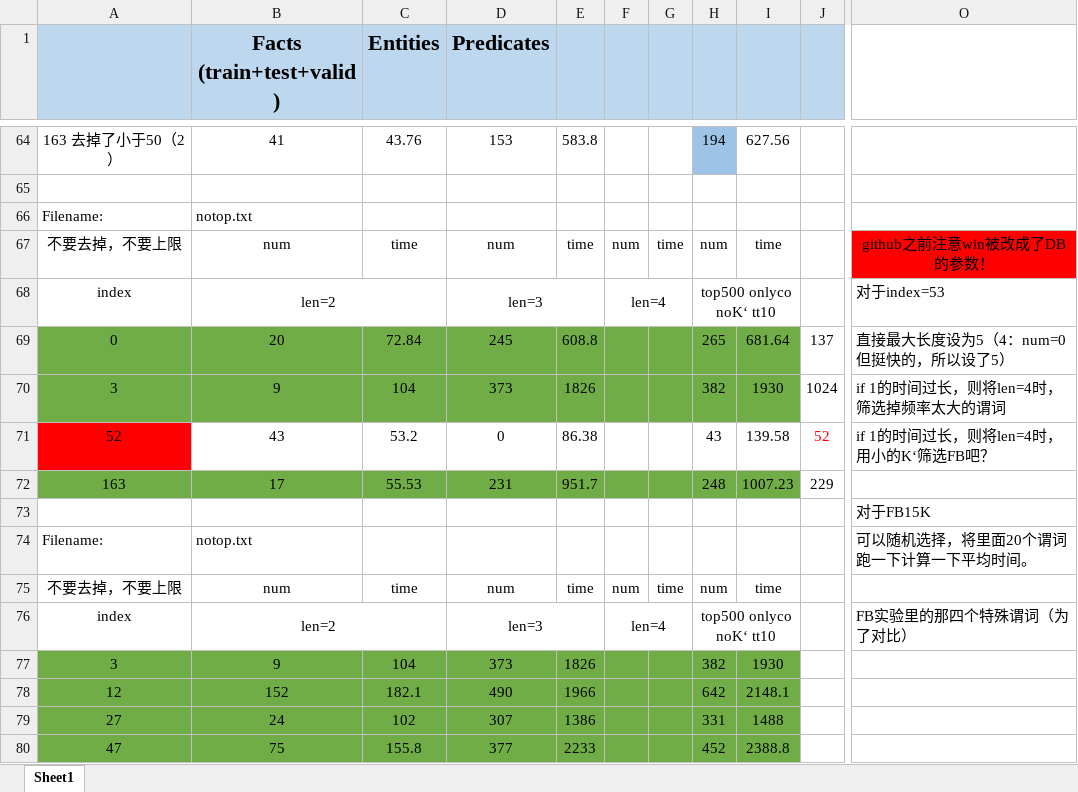
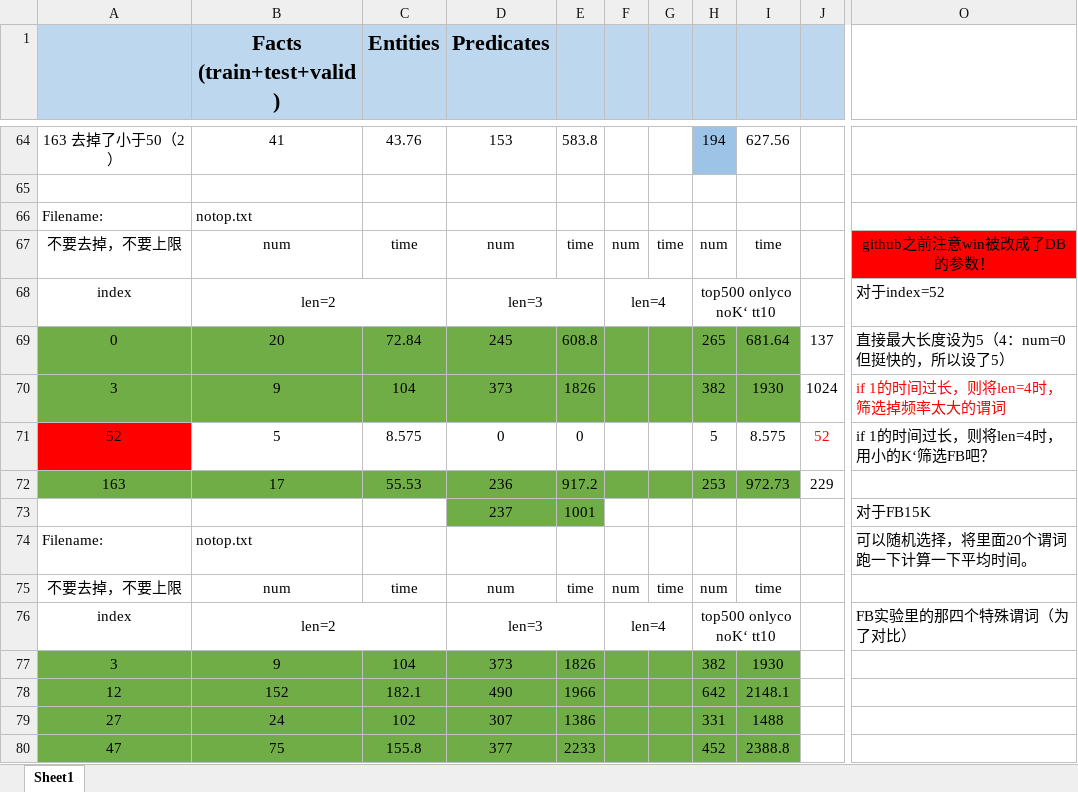
Before and after one commit to Rainbow0625/Rule-learning, an Excel workbook: rulelearning/结果.xlsx, sheet Sheet1, drawn as a sheet; only a part is shown, gaps mark what is left out; values as stored, in another font and other column widths than the file's, no borders; removed rows and columns are numbered as before the commit, all else as after; rows hold the shown columns only; the diff names each change by its address in the sheet, - before the commit and + after, or states it on an @@ line.

```diff
--- a/rulelearning/结果.xlsx (sheet Sheet1)
+++ b/rulelearning/结果.xlsx (sheet Sheet1)
-O68: 对于index=53
+O68: 对于index=52
-O70 text colour: black
+O70 text colour: #FF0000
-B71 (Facts (train+test+valid)): 43
+B71 (Facts (train+test+valid)): 5
-C71 (Entities): 53.2
+C71 (Entities): 8.575
-E71: 86.38
+E71: 0
-H71: 43
+H71: 5
-I71: 139.58
+I71: 8.575
-D72 (Predicates): 231
+D72 (Predicates): 236
-E72: 951.7
+E72: 917.2
-H72: 248
+H72: 253
-I72: 1007.23
+I72: 972.73
-row 73:  |  |  |  |  |  |  |  |  |  | 对于FB15K
+row 73:  |  |  | 237 | 1001 |  |  |  |  |  | 对于FB15K
```
Also changed, not shown: 3 other files.
